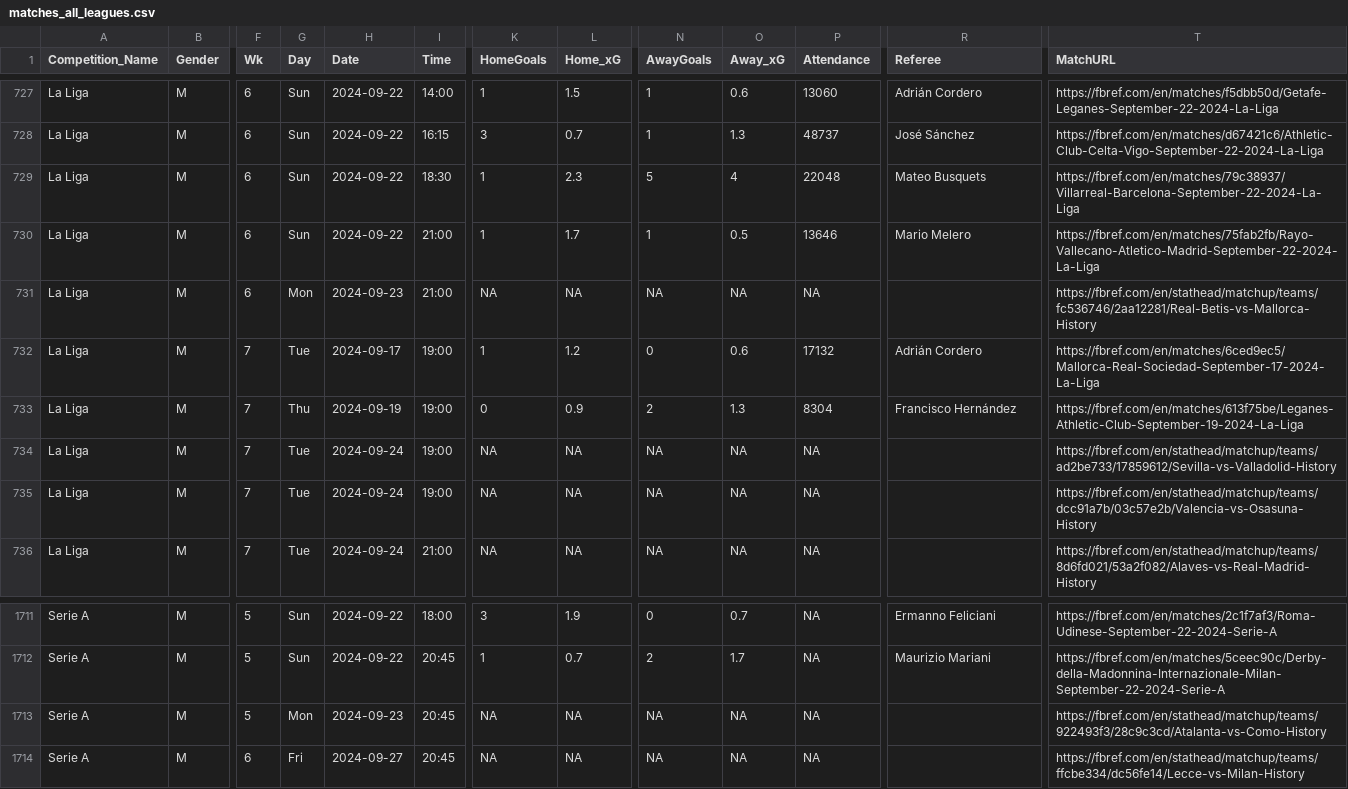
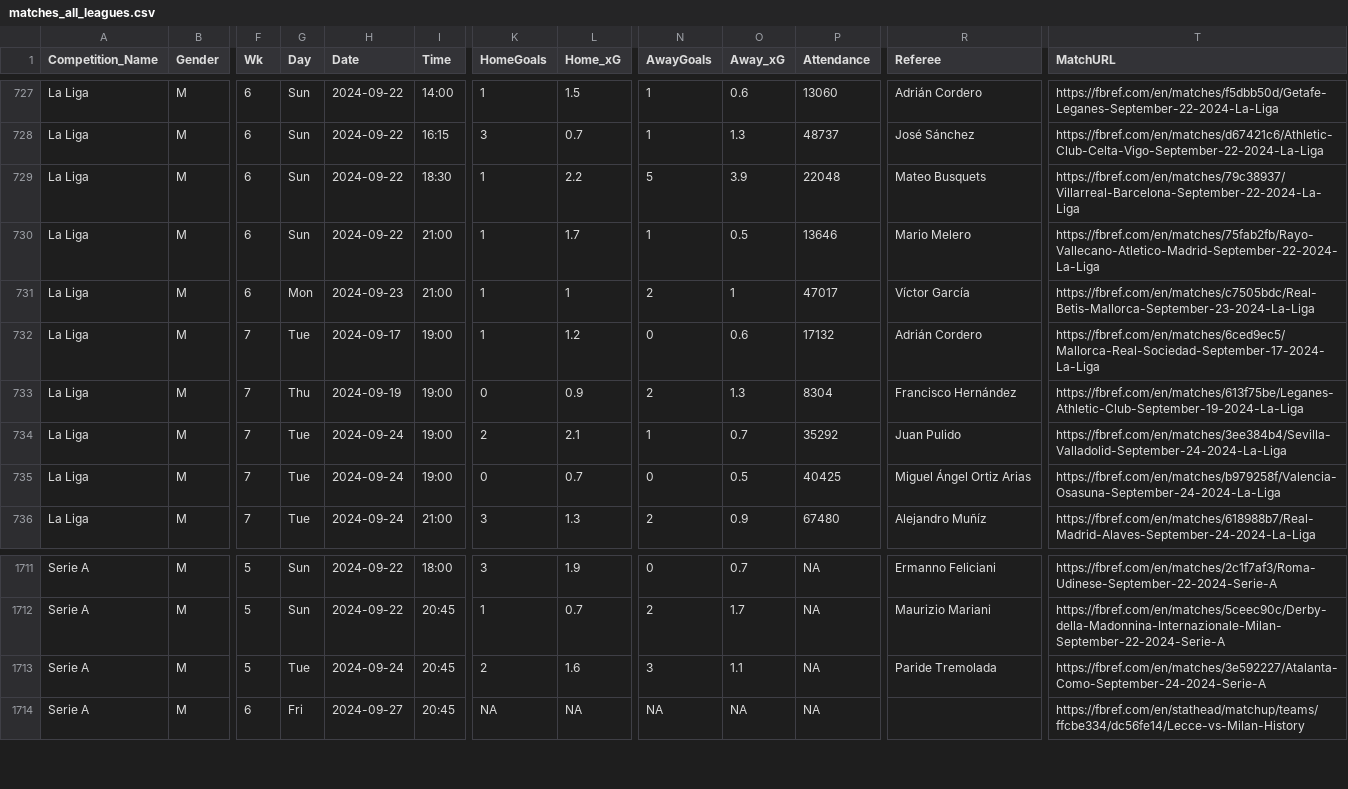
Before and after one commit to steodose/club-elo, a CSV file: matches_all_leagues.csv, drawn as a sheet; only a part is shown, gaps mark what is left out; the diff covers the shown part only; the diff names each change by its address in the sheet, - before the commit and + after, or states it on an @@ line.

```diff
--- a/matches_all_leagues.csv
+++ b/matches_all_leagues.csv
-L729 (Home_xG): 2.3
+L729 (Home_xG): 2.2
-O729 (Away_xG): 4
+O729 (Away_xG): 3.9
-K731 (HomeGoals): NA
+K731 (HomeGoals): 1
-L731 (Home_xG): NA
+L731 (Home_xG): 1
-N731 (AwayGoals): NA
+N731 (AwayGoals): 2
-O731 (Away_xG): NA
+O731 (Away_xG): 1
-P731 (Attendance): NA
+P731 (Attendance): 47017
-R731 (Referee): (empty)
+R731 (Referee): Víctor García
-T731 (MatchURL): https://fbref.com/en/stathead/matchup/teams/fc536746/2aa12281/Real-Betis-vs-Mallorca-History
+T731 (MatchURL): https://fbref.com/en/matches/c7505bdc/Real-Betis-Mallorca-September-23-2024-La-Liga
-K734 (HomeGoals): NA
+K734 (HomeGoals): 2
-L734 (Home_xG): NA
+L734 (Home_xG): 2.1
-N734 (AwayGoals): NA
+N734 (AwayGoals): 1
-O734 (Away_xG): NA
+O734 (Away_xG): 0.7
-P734 (Attendance): NA
+P734 (Attendance): 35292
-R734 (Referee): (empty)
+R734 (Referee): Juan Pulido
-T734 (MatchURL): https://fbref.com/en/stathead/matchup/teams/ad2be733/17859612/Sevilla-vs-Valladolid-History
+T734 (MatchURL): https://fbref.com/en/matches/3ee384b4/Sevilla-Valladolid-September-24-2024-La-Liga
-K735 (HomeGoals): NA
+K735 (HomeGoals): 0
-L735 (Home_xG): NA
+L735 (Home_xG): 0.7
-N735 (AwayGoals): NA
+N735 (AwayGoals): 0
-O735 (Away_xG): NA
+O735 (Away_xG): 0.5
-P735 (Attendance): NA
+P735 (Attendance): 40425
-R735 (Referee): (empty)
+R735 (Referee): Miguel Ángel Ortiz Arias
-T735 (MatchURL): https://fbref.com/en/stathead/matchup/teams/dcc91a7b/03c57e2b/Valencia-vs-Osasuna-History
+T735 (MatchURL): https://fbref.com/en/matches/b979258f/Valencia-Osasuna-September-24-2024-La-Liga
-K736 (HomeGoals): NA
+K736 (HomeGoals): 3
-L736 (Home_xG): NA
+L736 (Home_xG): 1.3
-N736 (AwayGoals): NA
+N736 (AwayGoals): 2
-O736 (Away_xG): NA
+O736 (Away_xG): 0.9
-P736 (Attendance): NA
+P736 (Attendance): 67480
-R736 (Referee): (empty)
+R736 (Referee): Alejandro Muñíz
-T736 (MatchURL): https://fbref.com/en/stathead/matchup/teams/8d6fd021/53a2f082/Alaves-vs-Real-Madrid-History
+T736 (MatchURL): https://fbref.com/en/matches/618988b7/Real-Madrid-Alaves-September-24-2024-La-Liga
-G1713 (Day): Mon
+G1713 (Day): Tue
-H1713 (Date): 2024-09-23
+H1713 (Date): 2024-09-24
-K1713 (HomeGoals): NA
+K1713 (HomeGoals): 2
-L1713 (Home_xG): NA
+L1713 (Home_xG): 1.6
-N1713 (AwayGoals): NA
+N1713 (AwayGoals): 3
-O1713 (Away_xG): NA
+O1713 (Away_xG): 1.1
-R1713 (Referee): (empty)
+R1713 (Referee): Paride Tremolada
-T1713 (MatchURL): https://fbref.com/en/stathead/matchup/teams/922493f3/28c9c3cd/Atalanta-vs-Como-History
+T1713 (MatchURL): https://fbref.com/en/matches/3e592227/Atalanta-Como-September-24-2024-Serie-A
```
Also changed, not shown: 75 edited cells elsewhere in this file.
